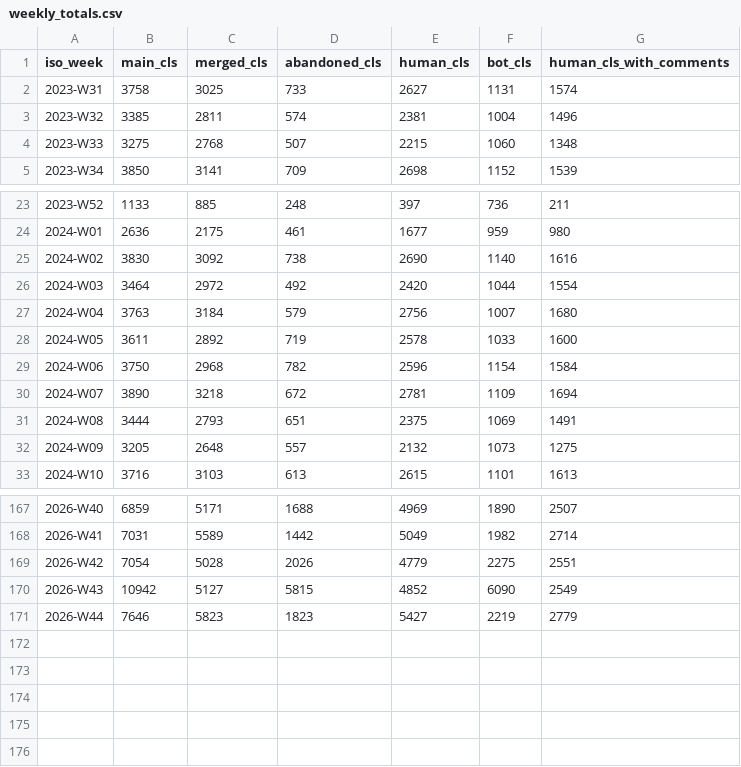
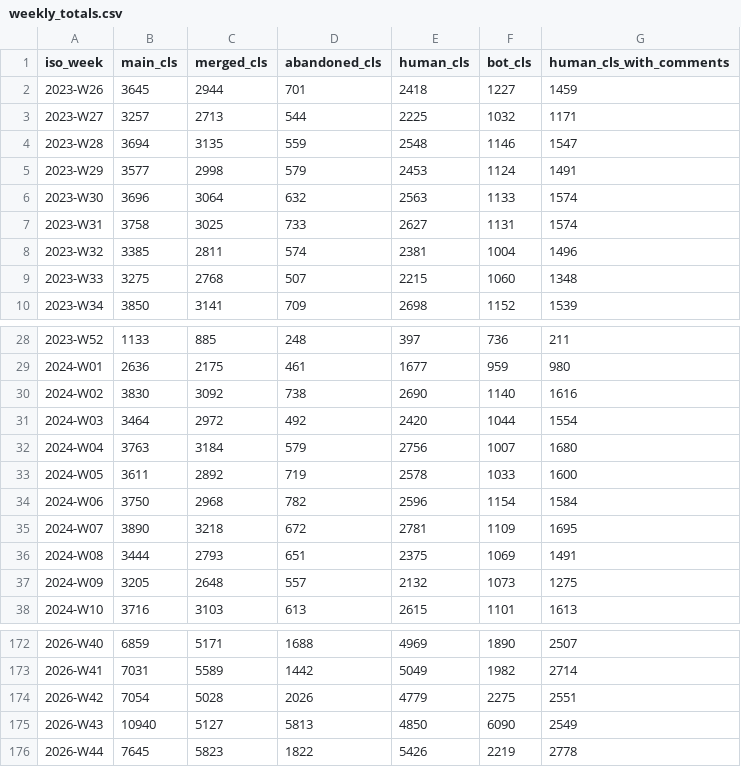
Before and after one commit to RByers/cosh, a CSV file: summaries/weekly_totals.csv, drawn as a sheet; only a part is shown, gaps mark what is left out.

```diff
--- a/summaries/weekly_totals.csv
+++ b/summaries/weekly_totals.csv
@@ -1,2 +1,7 @@
 iso_week,main_cls,merged_cls,abandoned_cls,human_cls,bot_cls,human_cls_with_comments
+2023-W26,3645,2944,701,2418,1227,1459
+2023-W27,3257,2713,544,2225,1032,1171
+2023-W28,3694,3135,559,2548,1146,1547
+2023-W29,3577,2998,579,2453,1124,1491
+2023-W30,3696,3064,632,2563,1133,1574
 2023-W31,3758,3025,733,2627,1131,1574
@@ -29,3 +34,3 @@ iso_week,main_cls,merged_cls,abandoned_cls,human_cls,bot_cls,human_cls_with_comm
 2024-W06,3750,2968,782,2596,1154,1584
-2024-W07,3890,3218,672,2781,1109,1694
+2024-W07,3890,3218,672,2781,1109,1695
 2024-W08,3444,2793,651,2375,1069,1491
@@ -169,3 +174,3 @@ iso_week,main_cls,merged_cls,abandoned_cls,human_cls,bot_cls,human_cls_with_comm
 2026-W42,7054,5028,2026,4779,2275,2551
-2026-W43,10942,5127,5815,4852,6090,2549
-2026-W44,7646,5823,1823,5427,2219,2779
+2026-W43,10940,5127,5813,4850,6090,2549
+2026-W44,7645,5823,1822,5426,2219,2778
```
Also changed, not shown: summaries/org_weekly.csv, 7 other files.
